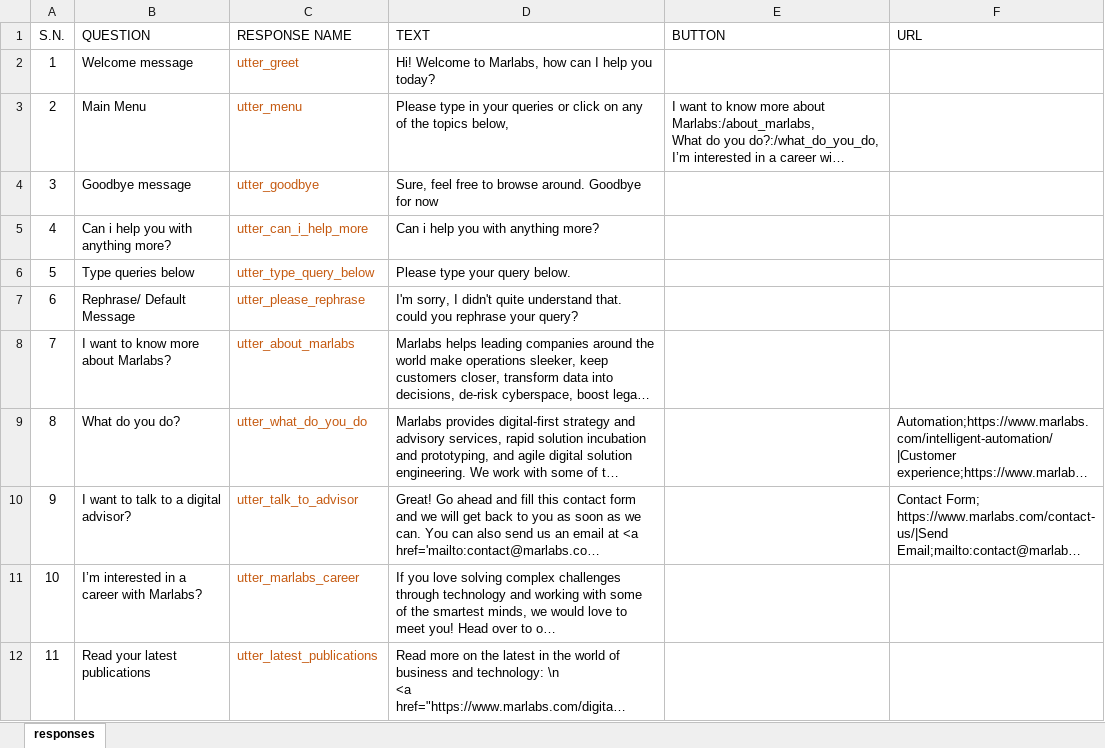
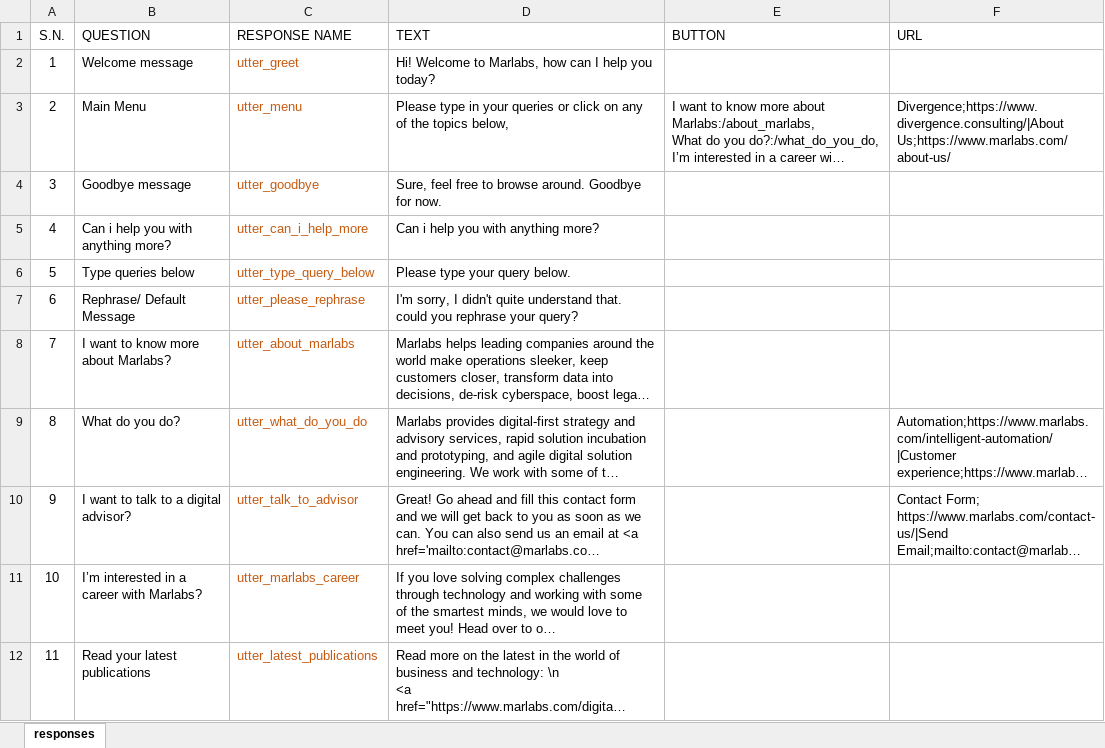
Before and after one commit to My-Rasa-Chatbots/mChat_chatbot-Rasa, an Excel workbook: data/responses_data.xlsx, sheet responses, drawn as a sheet; long unchanged cells end in …; values as stored, in another font and other column widths than the file's, no borders; table styles not drawn; the diff names each change by its address in the sheet, - before the commit and + after, or states it on an @@ line.

```diff
--- a/data/responses_data.xlsx (sheet responses)
+++ b/data/responses_data.xlsx (sheet responses)
-F3 (URL): (empty)
+F3 (URL): Divergence;https://www.divergence.consulting/|About Us;https://www.marlabs.com/about-us/
-D4 (TEXT): …Goodbye for now
+D4 (TEXT): …Goodbye for now.
```
Also changed, not shown: 15 other files.
